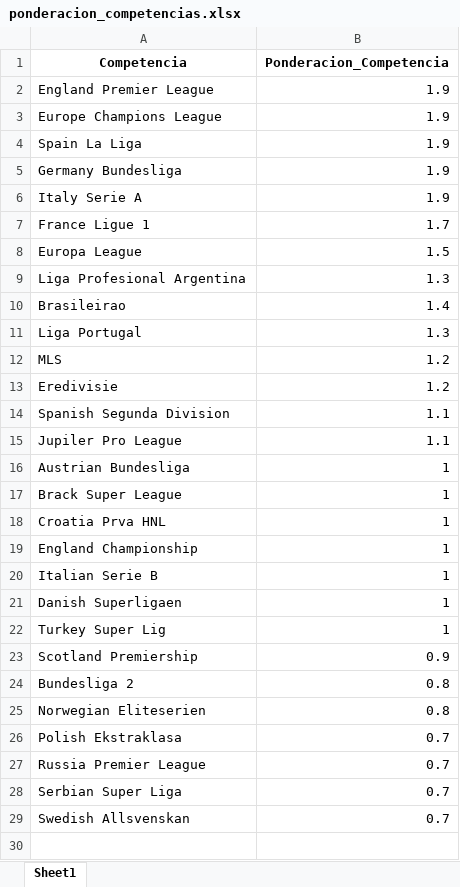
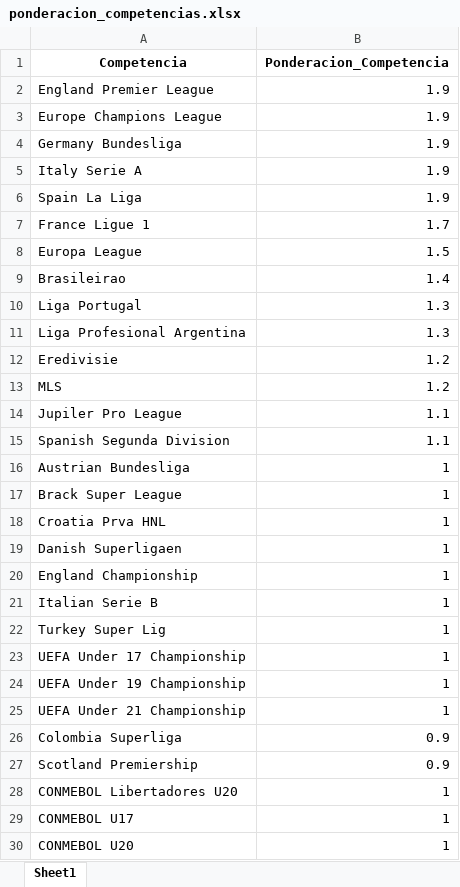
Before and after one commit to manuelpabloduran/streamlit_scouting_gk, an Excel workbook: ponderacion_competencias.xlsx, sheet Sheet1, drawn as a sheet; only a part is shown; the shorter side is filled out with more unchanged rows; values as stored, in another font and other column widths than the file's, no borders; the diff covers the shown part only; the diff names each change by its address in the sheet, - before the commit and + after, or states it on an @@ line.

```diff
--- a/ponderacion_competencias.xlsx (sheet Sheet1)
+++ b/ponderacion_competencias.xlsx (sheet Sheet1)
@@ row 4 moved to row 6: Spain La Liga @@
@@ row 9 moved to row 11: Liga Profesional Argentina @@
@@ row 13 moved to row 12: Eredivisie @@
@@ row 15 moved to row 14: Jupiler Pro League @@
@@ row 21 moved to row 19: Danish Superligaen @@
+row 23: UEFA Under 17 Championship | 1
+row 24: UEFA Under 19 Championship | 1
+row 25: UEFA Under 21 Championship | 1
+row 26: Colombia Superliga | 0.9
+row 28: CONMEBOL Libertadores U20 | 1
+row 29: CONMEBOL U17 | 1
+row 30: CONMEBOL U20 | 1
```
Also changed, not shown: 5 added rows elsewhere in this sheet, diccionario_metricas_porteros.xlsx, 2 other files.
